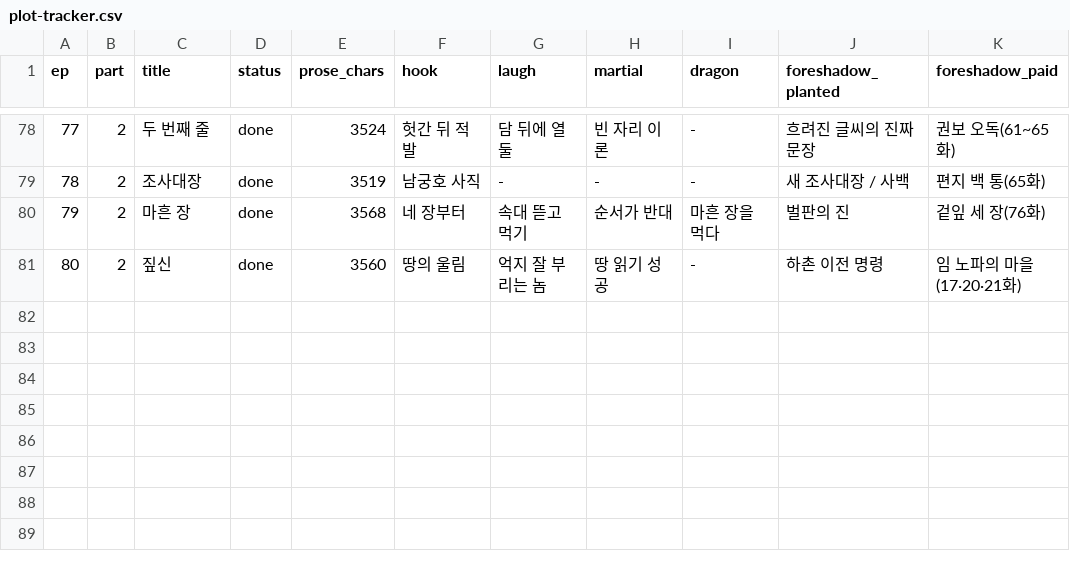
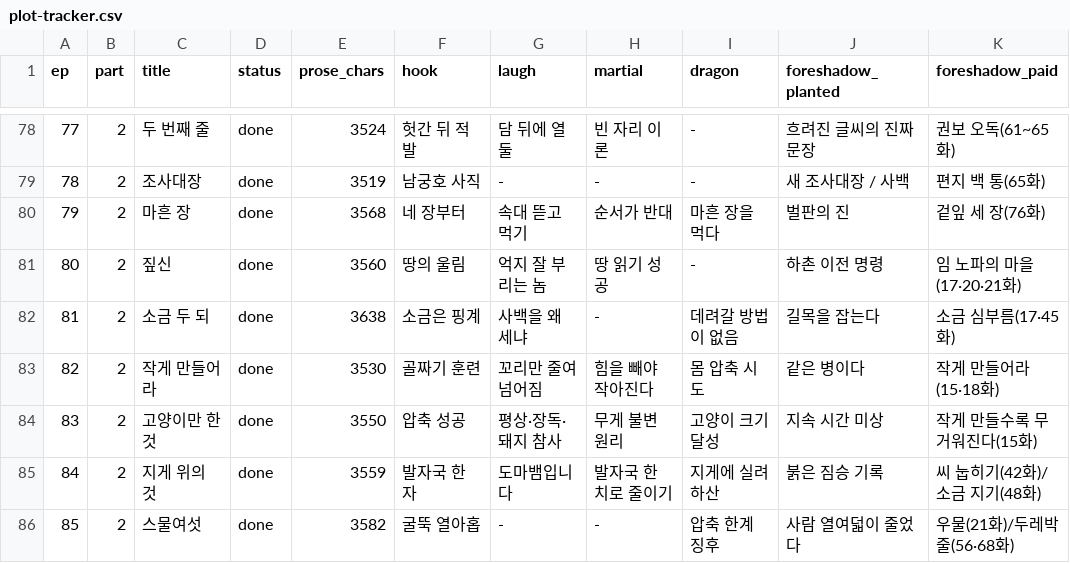
Before and after one commit to tlfhgk/test, a CSV file: pipeline/plot-tracker.csv, drawn as a sheet; only a part is shown, gaps mark what is left out.

```diff
--- a/pipeline/plot-tracker.csv
+++ b/pipeline/plot-tracker.csv
@@ -81 +81,6 @@ ep,part,title,status,prose_chars,hook,laugh,martial,dragon,foreshadow_planted,fo
 80,2,짚신,done,3560,땅의 울림,억지 잘 부리는 놈,땅 읽기 성공,-,하촌 이전 명령,임 노파의 마을(17·20·21화)
+81,2,소금 두 되,done,3638,소금은 핑계,사백을 왜 세냐,-,데려갈 방법이 없음,길목을 잡는다,소금 심부름(17·45화)
+82,2,작게 만들어라,done,3530,골짜기 훈련,꼬리만 줄여 넘어짐,힘을 빼야 작아진다,몸 압축 시도,같은 병이다,작게 만들어라(15·18화)
+83,2,고양이만 한 것,done,3550,압축 성공,평상·장독·돼지 참사,무게 불변 원리,고양이 크기 달성,지속 시간 미상,작게 만들수록 무거워진다(15화)
+84,2,지게 위의 것,done,3559,발자국 한 자,도마뱀입니다,발자국 한 치로 줄이기,지게에 실려 하산,붉은 짐승 기록,씨 눕히기(42화)/소금 지기(48화)
+85,2,스물여섯,done,3582,굴뚝 열아홉,-,-,압축 한계 징후,사람 열여덟이 줄었다,우물(21화)/두레박 줄(56·68화)
```
Also changed, not shown: 8 other files.
